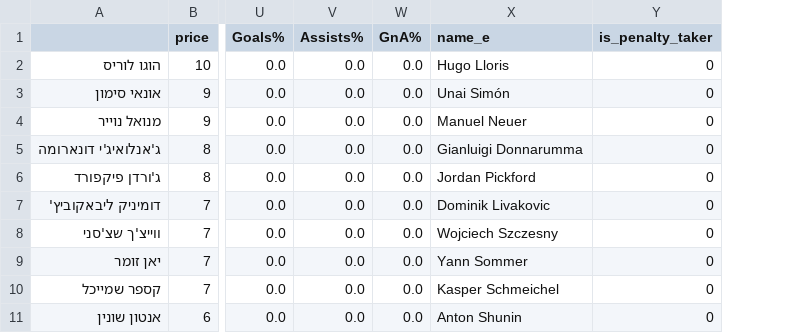
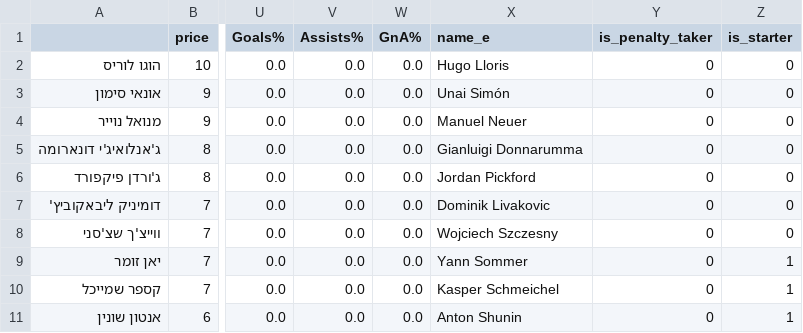
Before and after one commit to avshalomd/sport5-fantasy, a CSV file: players_aggresivly_filtered_stats.csv, drawn as a sheet; only a part is shown, gaps mark what is left out; the diff names each change by its address in the sheet, - before the commit and + after, or states it on an @@ line.

```diff
--- a/players_aggresivly_filtered_stats.csv
+++ b/players_aggresivly_filtered_stats.csv
+column Z (is_starter), rows 2-11: 0 | 0 | 0 | 0 | 0 | 0 | 0 | 1 | 1 | 1
```
Also changed, not shown: players_filtered_stats.csv, players_stats.csv, 3 other files.
